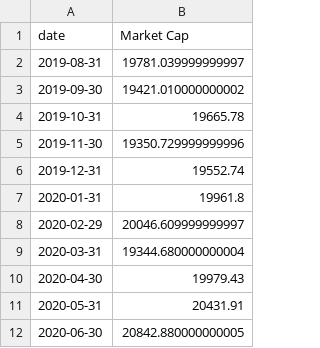
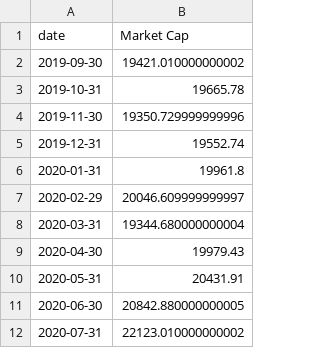
Before and after one commit to akoganti/Market-Portfolio, a CSV file: Data/bndx_MC_data.csv, drawn as a sheet; removed rows and columns are numbered as before the commit, all else as after; the diff names each change by its address in the sheet, - before the commit and + after, or states it on an @@ line.

```diff
--- a/Data/bndx_MC_data.csv
+++ b/Data/bndx_MC_data.csv
-row 2: 2019-08-31 | 19781.039999999997
+row 12: 2020-07-31 | 22123.010000000002
```
Also changed, not shown: Data/bnd_MC_data.csv, Data/vti_MC_data.csv, 2 other files.
